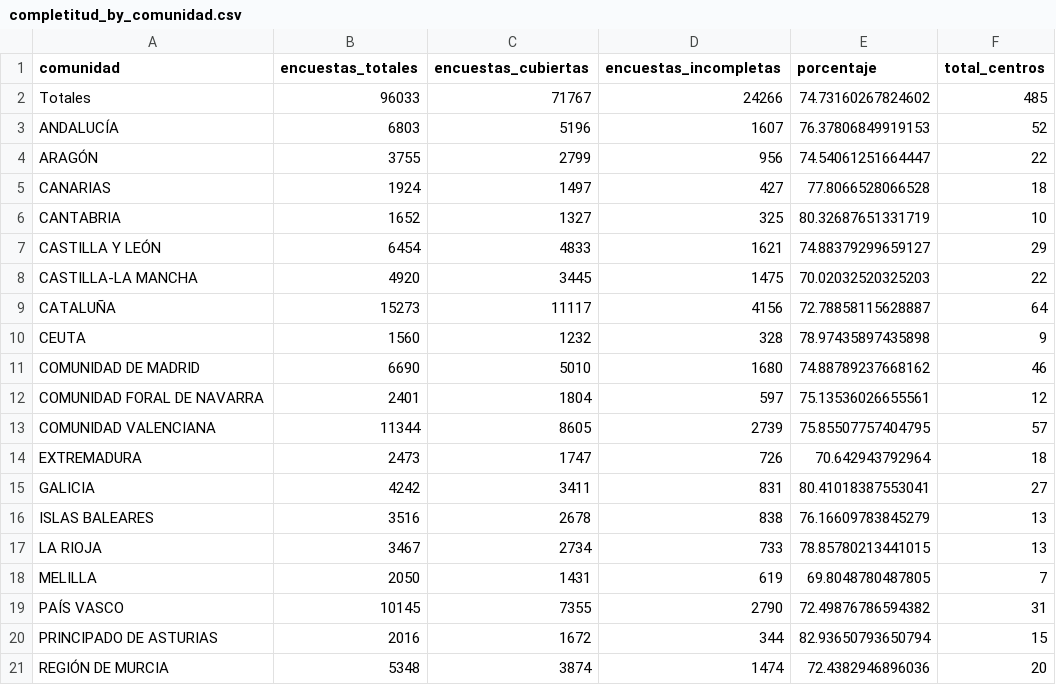
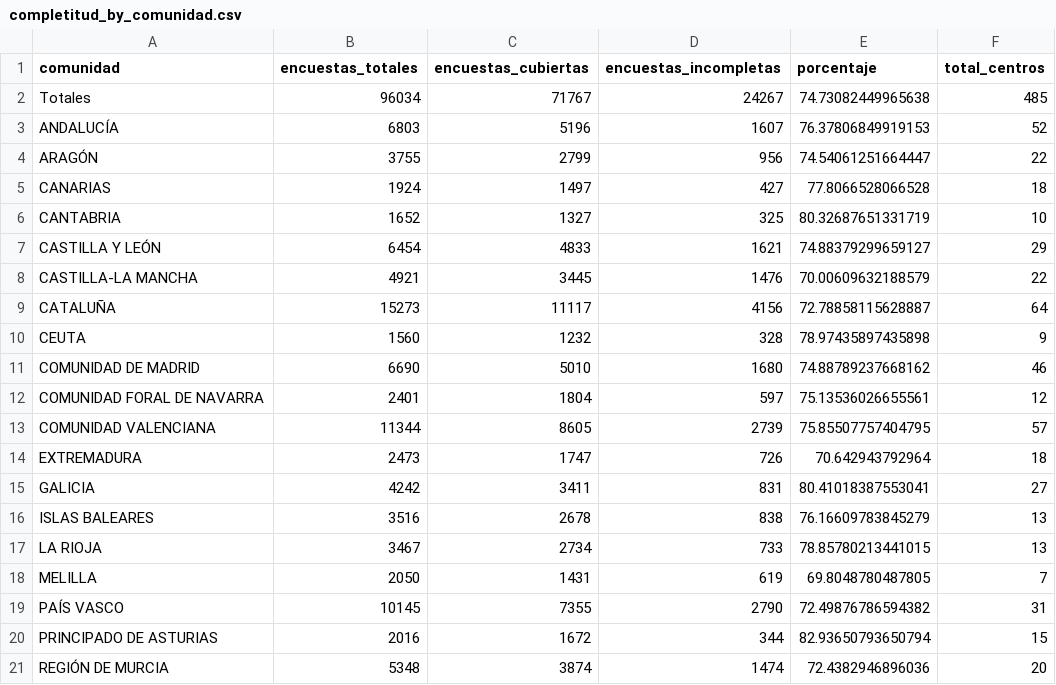
Before and after one commit to macarracedo/xlsx-sqlite-api, a CSV file: data/completitud_by_comunidad.csv, drawn as a sheet.

Commit message:
[BOT] Update colegios data CSV

```diff
--- a/data/completitud_by_comunidad.csv
+++ b/data/completitud_by_comunidad.csv
@@ -1,3 +1,3 @@
 comunidad,encuestas_totales,encuestas_cubiertas,encuestas_incompletas,porcentaje,total_centros
-Totales,96033,71767,24266,74.73160267824602,485
+Totales,96034,71767,24267,74.73082449965638,485
 ANDALUCÍA,6803,5196,1607,76.37806849919153,52
@@ -7,3 +7,3 @@ CANTABRIA,1652,1327,325,80.32687651331719,10
 CASTILLA Y LEÓN,6454,4833,1621,74.88379299659127,29
-CASTILLA-LA MANCHA,4920,3445,1475,70.02032520325203,22
+CASTILLA-LA MANCHA,4921,3445,1476,70.00609632188579,22
 CATALUÑA,15273,11117,4156,72.78858115628887,64
```
